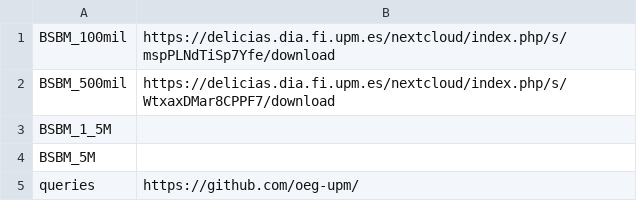
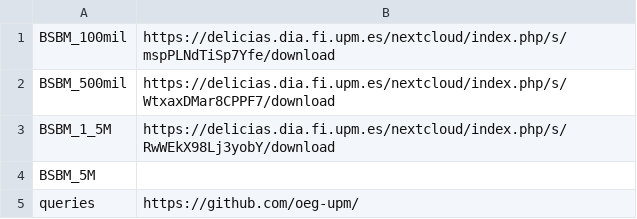
Before and after one commit to oeg-upm/morph-csv, a CSV file: evaluation/bsbm/resource-links.csv, drawn as a sheet.

Commit message:
Update resource-links.csv

```diff
--- a/evaluation/bsbm/resource-links.csv
+++ b/evaluation/bsbm/resource-links.csv
@@ -2,3 +2,3 @@ BSBM_100mil,https://delicias.dia.fi.upm.es/nextcloud/index.php/s/mspPLNdTiSp7Yfe
 BSBM_500mil,https://delicias.dia.fi.upm.es/nextcloud/index.php/s/WtxaxDMar8CPPF7/download
-BSBM_1_5M,
+BSBM_1_5M,https://delicias.dia.fi.upm.es/nextcloud/index.php/s/RwWEkX98Lj3yobY/download
 BSBM_5M,
```
